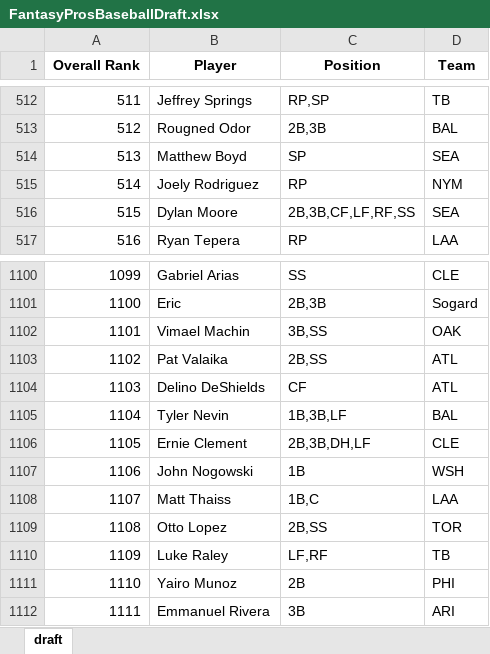
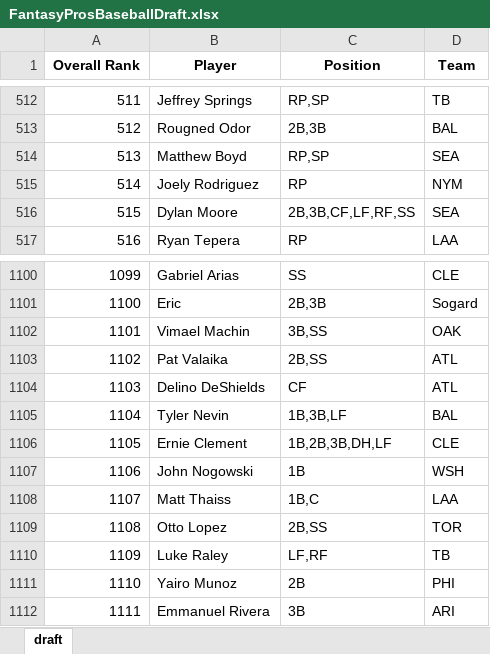
Before and after one commit to barbacbd/FantasyRankings, an Excel workbook: docs/FantasyProsBaseballDraft.xlsx, sheet draft, drawn as a sheet; only a part is shown, gaps mark what is left out; values as stored, in another font and other column widths than the file's, no borders; the diff names each change by its address in the sheet, - before the commit and + after, or states it on an @@ line.

```diff
--- a/docs/FantasyProsBaseballDraft.xlsx (sheet draft)
+++ b/docs/FantasyProsBaseballDraft.xlsx (sheet draft)
-C514 (Position): SP
+C514 (Position): RP,SP
-C1106 (Position): 2B,3B,DH,LF
+C1106 (Position): 1B,2B,3B,DH,LF
```
Also changed, not shown: docs/FantasyProsBasketballDraft.xlsx, docs/FantasyProsFootballDraft.xlsx, 5 other files.
